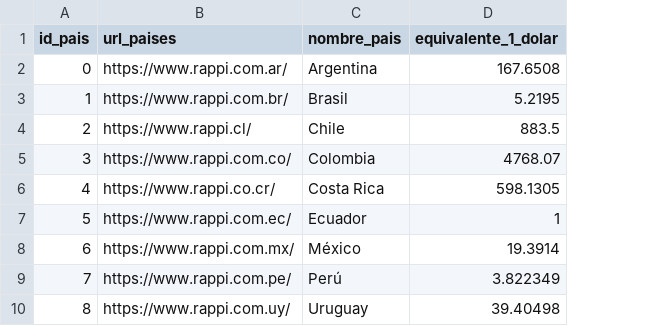
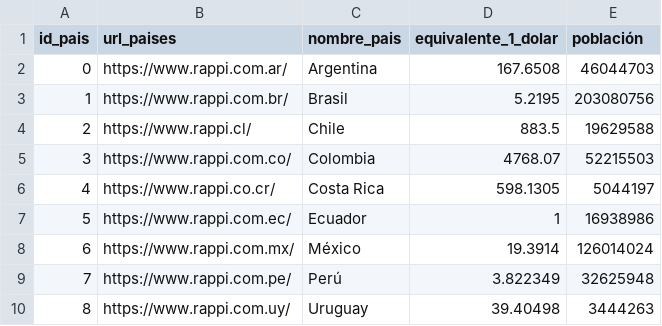
Before and after one commit to aguerta/rappi_analisis_restaurantes, a CSV file: csv_files/paises_rappi.csv, drawn as a sheet; the diff names each change by its address in the sheet, - before the commit and + after, or states it on an @@ line.

```diff
--- a/csv_files/paises_rappi.csv
+++ b/csv_files/paises_rappi.csv
+column E (población), rows 2-10: 46044703 | 203080756 | 19629588 | 52215503 | 5044197 | 16938986 | 126014024 | 32625948 | 3444263
```
Also changed, not shown: 4 other files.
